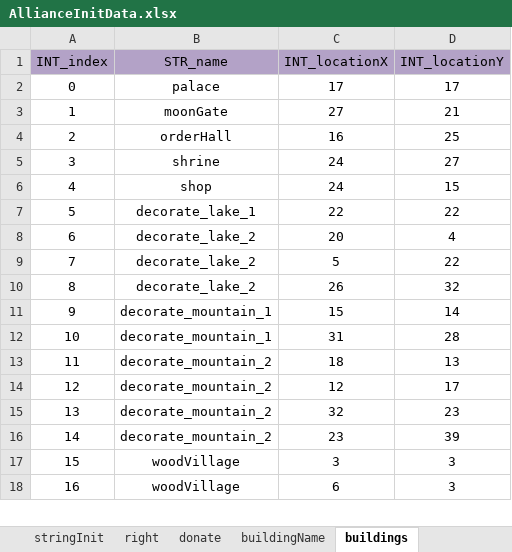
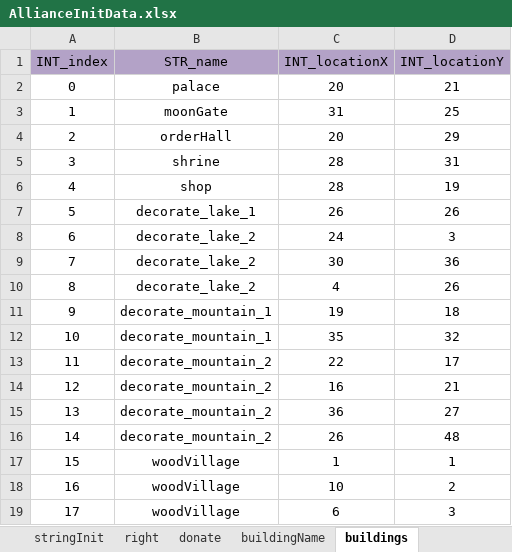
Before and after one commit to ModunZhang/kod_docs, an Excel workbook: datas/shared/AllianceInitData.xlsx, sheet buildings, drawn as a sheet; only a part is shown; values as stored, in another font and other column widths than the file's, no borders; removed rows and columns are numbered as before the commit, all else as after; the diff covers the shown part only; the diff names each change by its address in the sheet, - before the commit and + after, or states it on an @@ line.

```diff
--- a/datas/shared/AllianceInitData.xlsx (sheet buildings)
+++ b/datas/shared/AllianceInitData.xlsx (sheet buildings)
-C2 (INT_locationX): 17
+C2 (INT_locationX): 20
-D2 (INT_locationY): 17
+D2 (INT_locationY): 21
-C3 (INT_locationX): 27
+C3 (INT_locationX): 31
-D3 (INT_locationY): 21
+D3 (INT_locationY): 25
-C4 (INT_locationX): 16
+C4 (INT_locationX): 20
-D4 (INT_locationY): 25
+D4 (INT_locationY): 29
-C5:C6 (INT_locationX): 24
+C5:C6 (INT_locationX): 28
-D5 (INT_locationY): 27
+D5 (INT_locationY): 31
-D6 (INT_locationY): 15
+D6 (INT_locationY): 19
-C7 (INT_locationX): 22
+C7 (INT_locationX): 26
-D7 (INT_locationY): 22
+D7 (INT_locationY): 26
-C8 (INT_locationX): 20
+C8 (INT_locationX): 24
-D8 (INT_locationY): 4
+D8 (INT_locationY): 3
-C9 (INT_locationX): 5
+C9 (INT_locationX): 30
-D9 (INT_locationY): 22
+D9 (INT_locationY): 36
-C10 (INT_locationX): 26
+C10 (INT_locationX): 4
-D10 (INT_locationY): 32
+D10 (INT_locationY): 26
-C11 (INT_locationX): 15
+C11 (INT_locationX): 19
-D11 (INT_locationY): 14
+D11 (INT_locationY): 18
-C12 (INT_locationX): 31
+C12 (INT_locationX): 35
-D12 (INT_locationY): 28
+D12 (INT_locationY): 32
-row 13: 11 | decorate_mountain_2 | 18 | 13
@@ column A (INT_index) renumbered between rows 13 and 40 @@
-C13 (INT_locationX): 12
+C13 (INT_locationX): 22
-C14 (INT_locationX): 32
+C14 (INT_locationX): 16
-D14 (INT_locationY): 23
+D14 (INT_locationY): 21
-C15 (INT_locationX): 23
+C15 (INT_locationX): 36
-D15 (INT_locationY): 39
+D15 (INT_locationY): 27
+row 16: 14 | decorate_mountain_2 | 26 | 48
-C17 (INT_locationX): 3
+C17 (INT_locationX): 1
-D17 (INT_locationY): 3
+D17 (INT_locationY): 1
+row 18: 16 | woodVillage | 10 | 2
```
Also changed, not shown: other rows of this sheet, sheet intInit, datas/shared/MilitaryTechLevelUp.xlsx, datas/shared/MilitaryTechs.xlsx.
